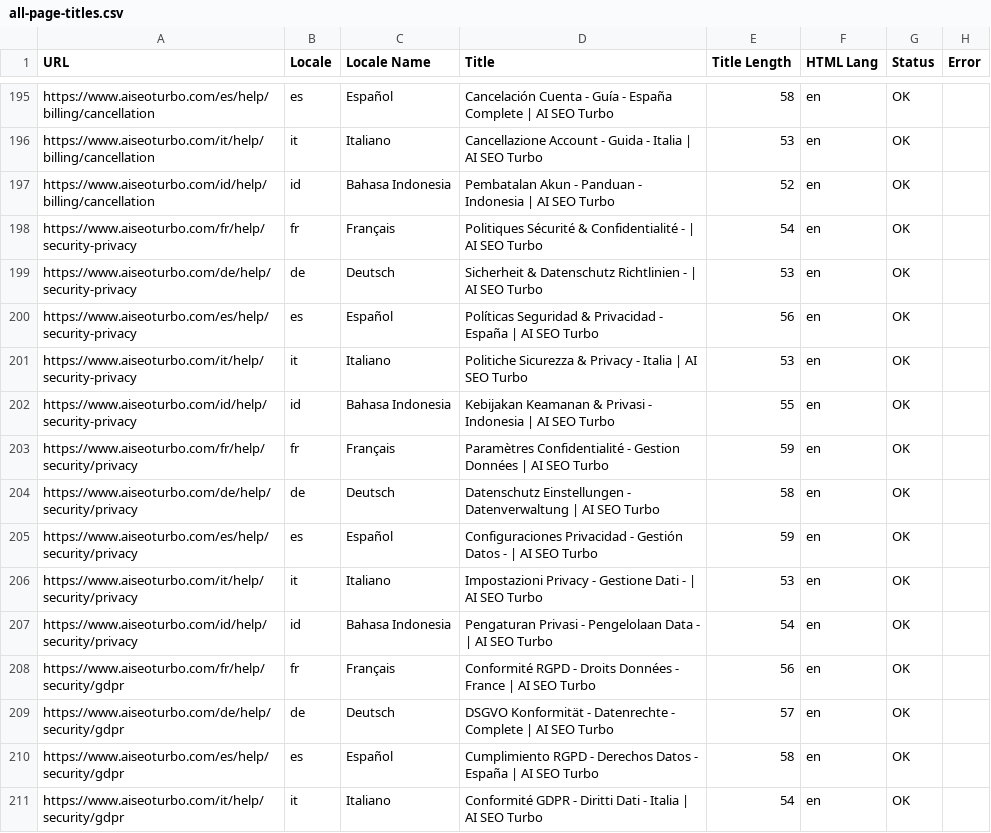
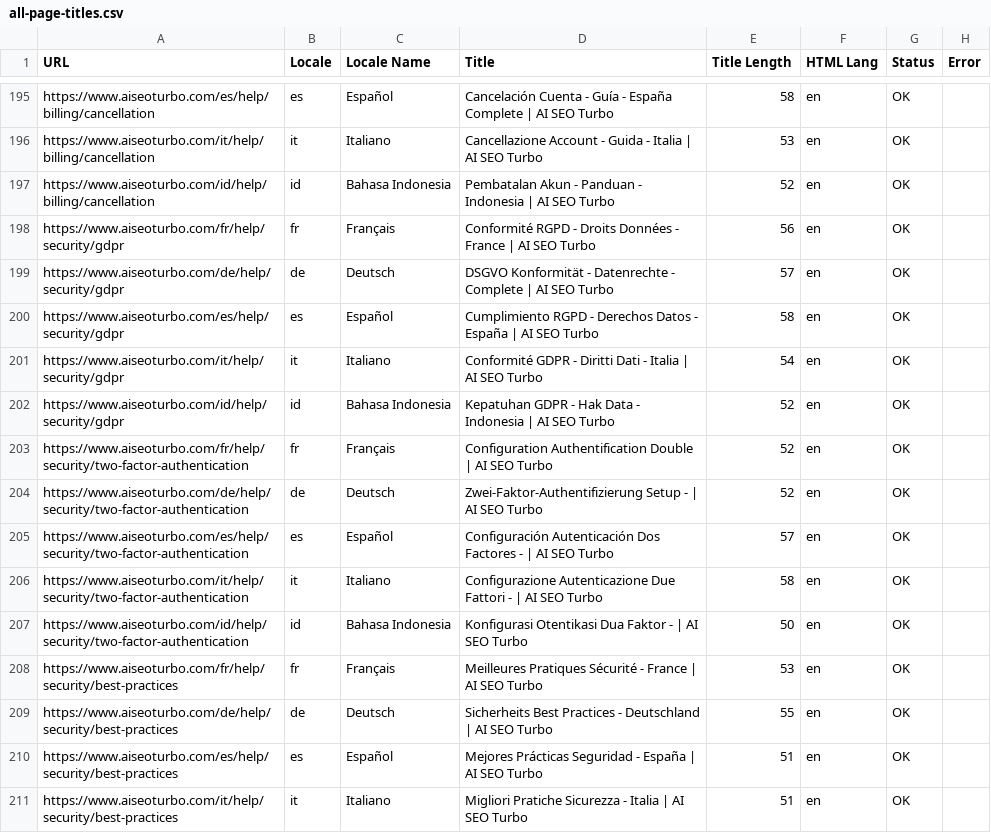
Before and after one commit to Mile1005/seo-audit, a CSV file: all-page-titles.csv, drawn as a sheet; only a part is shown, gaps mark what is left out; the shorter side is filled out with more unchanged rows.

Commit message:
Update help pages, security content, CSV data, and multiple message files

```diff
--- a/all-page-titles.csv
+++ b/all-page-titles.csv
@@ -197,12 +197,2 @@
 "https://www.aiseoturbo.com/id/help/billing/cancellation","id","Bahasa Indonesia","Pembatalan Akun - Panduan - Indonesia | AI SEO Turbo","52","en","OK",""
-"https://www.aiseoturbo.com/fr/help/security-privacy","fr","Français","Politiques Sécurité & Confidentialité - | AI SEO Turbo","54","en","OK",""
-"https://www.aiseoturbo.com/de/help/security-privacy","de","Deutsch","Sicherheit & Datenschutz Richtlinien - | AI SEO Turbo","53","en","OK",""
-"https://www.aiseoturbo.com/es/help/security-privacy","es","Español","Políticas Seguridad & Privacidad - España | AI SEO Turbo","56","en","OK",""
-"https://www.aiseoturbo.com/it/help/security-privacy","it","Italiano","Politiche Sicurezza & Privacy - Italia | AI SEO Turbo","53","en","OK",""
-"https://www.aiseoturbo.com/id/help/security-privacy","id","Bahasa Indonesia","Kebijakan Keamanan & Privasi - Indonesia | AI SEO Turbo","55","en","OK",""
-"https://www.aiseoturbo.com/fr/help/security/privacy","fr","Français","Paramètres Confidentialité - Gestion Données | AI SEO Turbo","59","en","OK",""
-"https://www.aiseoturbo.com/de/help/security/privacy","de","Deutsch","Datenschutz Einstellungen - Datenverwaltung | AI SEO Turbo","58","en","OK",""
-"https://www.aiseoturbo.com/es/help/security/privacy","es","Español","Configuraciones Privacidad - Gestión Datos - | AI SEO Turbo","59","en","OK",""
-"https://www.aiseoturbo.com/it/help/security/privacy","it","Italiano","Impostazioni Privacy - Gestione Dati - | AI SEO Turbo","53","en","OK",""
-"https://www.aiseoturbo.com/id/help/security/privacy","id","Bahasa Indonesia","Pengaturan Privasi - Pengelolaan Data - | AI SEO Turbo","54","en","OK",""
 "https://www.aiseoturbo.com/fr/help/security/gdpr","fr","Français","Conformité RGPD - Droits Données - France | AI SEO Turbo","56","en","OK",""
```
Also changed, not shown: csv/all-page-titles-complete.csv, csv/all-page-titles-fully-localized.csv, 17 other files.
